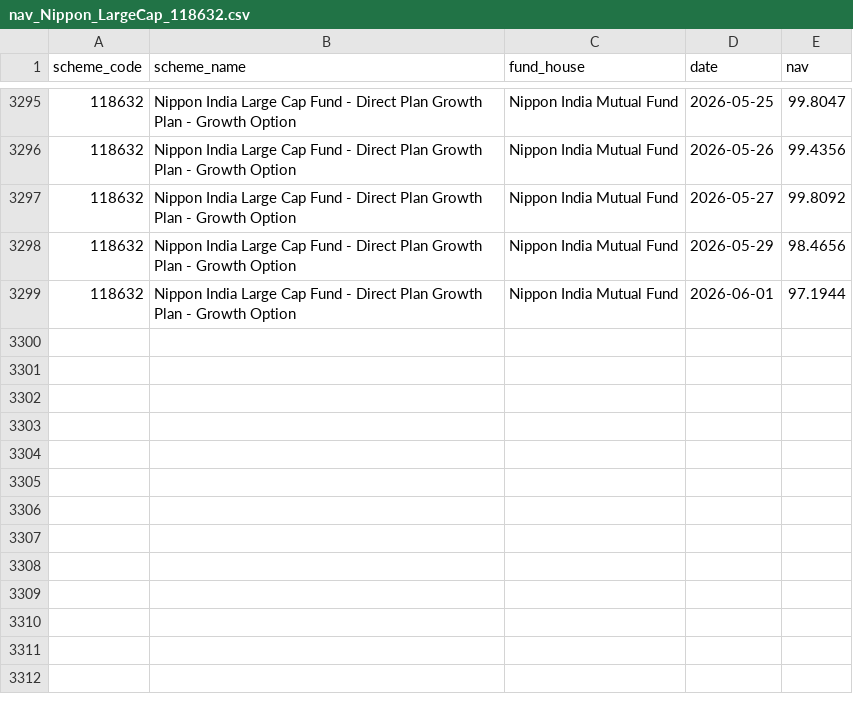
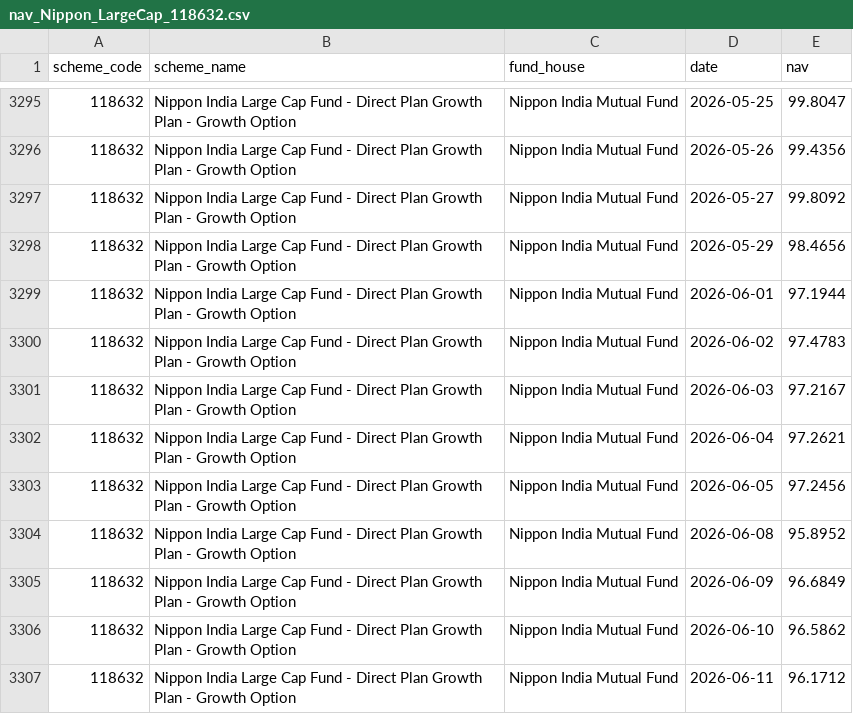
Before and after one commit to Ruksanabegum1708/bluestock_mf_capstone, a CSV file: data/raw/nav_Nippon_LargeCap_118632.csv, drawn as a sheet; only a part is shown, gaps mark what is left out.

```diff
--- a/data/raw/nav_Nippon_LargeCap_118632.csv
+++ b/data/raw/nav_Nippon_LargeCap_118632.csv
@@ -3299 +3299,9 @@ scheme_code,scheme_name,fund_house,date,nav
 118632,Nippon India Large Cap Fund - Direct Plan Growth Plan - Growth Option,Nippon India Mutual Fund,2026-06-01,97.1944
+118632,Nippon India Large Cap Fund - Direct Plan Growth Plan - Growth Option,Nippon India Mutual Fund,2026-06-02,97.4783
+118632,Nippon India Large Cap Fund - Direct Plan Growth Plan - Growth Option,Nippon India Mutual Fund,2026-06-03,97.2167
+118632,Nippon India Large Cap Fund - Direct Plan Growth Plan - Growth Option,Nippon India Mutual Fund,2026-06-04,97.2621
+118632,Nippon India Large Cap Fund - Direct Plan Growth Plan - Growth Option,Nippon India Mutual Fund,2026-06-05,97.2456
+118632,Nippon India Large Cap Fund - Direct Plan Growth Plan - Growth Option,Nippon India Mutual Fund,2026-06-08,95.8952
+118632,Nippon India Large Cap Fund - Direct Plan Growth Plan - Growth Option,Nippon India Mutual Fund,2026-06-09,96.6849
+118632,Nippon India Large Cap Fund - Direct Plan Growth Plan - Growth Option,Nippon India Mutual Fund,2026-06-10,96.5862
+118632,Nippon India Large Cap Fund - Direct Plan Growth Plan - Growth Option,Nippon India Mutual Fund,2026-06-11,96.1712
```
Also changed, not shown: data/raw/nav_Axis_Bluechip_119092.csv, data/raw/nav_ICICI_Bluechip_120503.csv, 11 other files.
